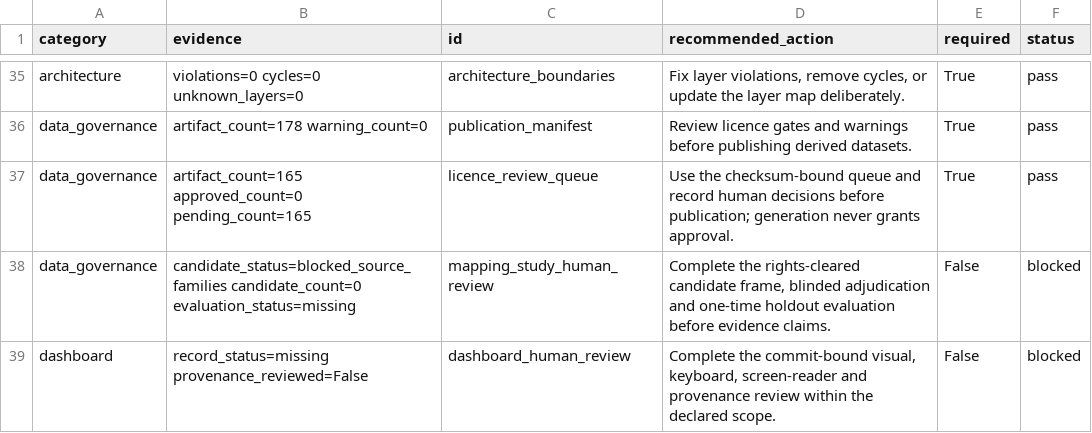
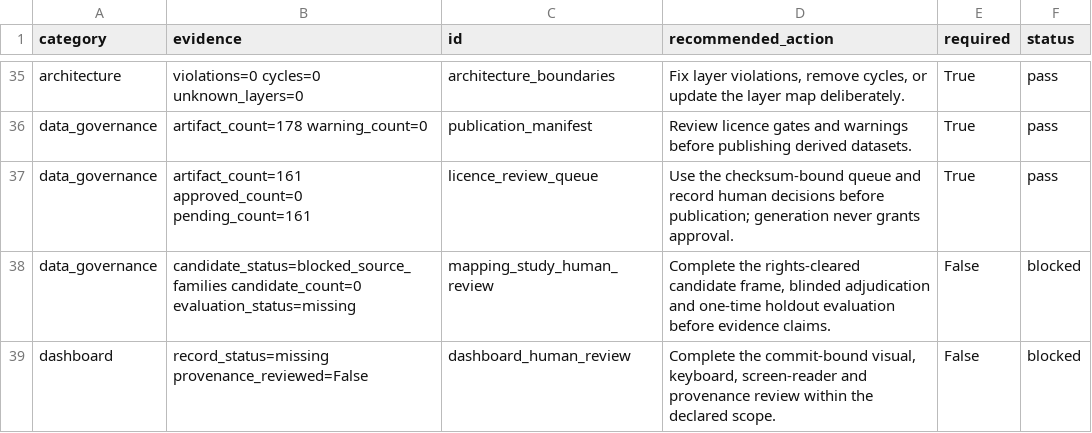
Before and after one commit to edithatogo/reimbursement-atlas, a CSV file: apps/dashboard/public/data/release_gates.csv, drawn as a sheet; only a part is shown, gaps mark what is left out.

```diff
--- a/apps/dashboard/public/data/release_gates.csv
+++ b/apps/dashboard/public/data/release_gates.csv
@@ -36,3 +36,3 @@ architecture,violations=0 cycles=0 unknown_layers=0,architecture_boundaries,"Fix
 data_governance,artifact_count=178 warning_count=0,publication_manifest,Review licence gates and warnings before publishing derived datasets.,True,pass
-data_governance,artifact_count=165 approved_count=0 pending_count=165,licence_review_queue,Use the checksum-bound queue and record human decisions before publication; generation never grants approval.,True,pass
+data_governance,artifact_count=161 approved_count=0 pending_count=161,licence_review_queue,Use the checksum-bound queue and record human decisions before publication; generation never grants approval.,True,pass
 data_governance,candidate_status=blocked_source_families candidate_count=0 evaluation_status=missing,mapping_study_human_review,"Complete the rights-cleared candidate frame, blinded adjudication and one-time holdout evaluation before evidence claims.",False,blocked
```
Also changed, not shown: apps/dashboard/public/data/licence_review_batches.csv, apps/dashboard/public/data/licence_review_queue.csv, 17 other files.
